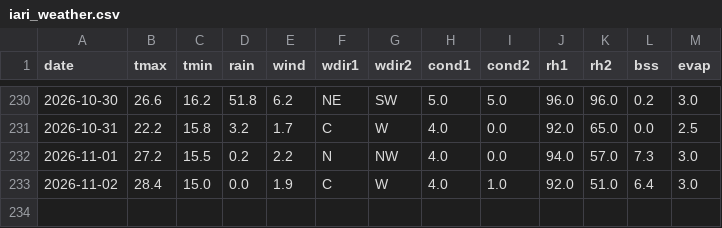
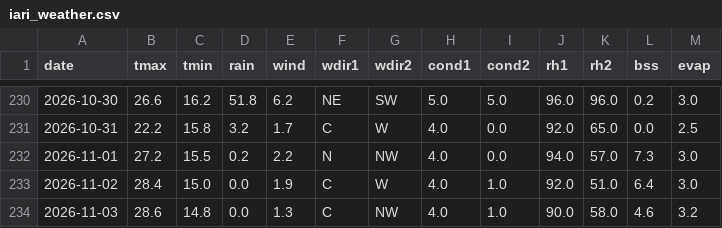
Before and after one commit to rameshram96/iari_weather_data, a CSV file: data/iari_weather.csv, drawn as a sheet; only a part is shown, gaps mark what is left out; the diff names each change by its address in the sheet, - before the commit and + after, or states it on an @@ line.

```diff
--- a/data/iari_weather.csv
+++ b/data/iari_weather.csv
+row 234: 2026-11-03 | 28.6 | 14.8 | 0.0 | 1.3 | C | NW | 4.0 | 1.0 | 90.0 | 58.0 | 4.6 | 3.2
```
Also changed, not shown: data/monthly_rainfall.csv, 1 other file.
